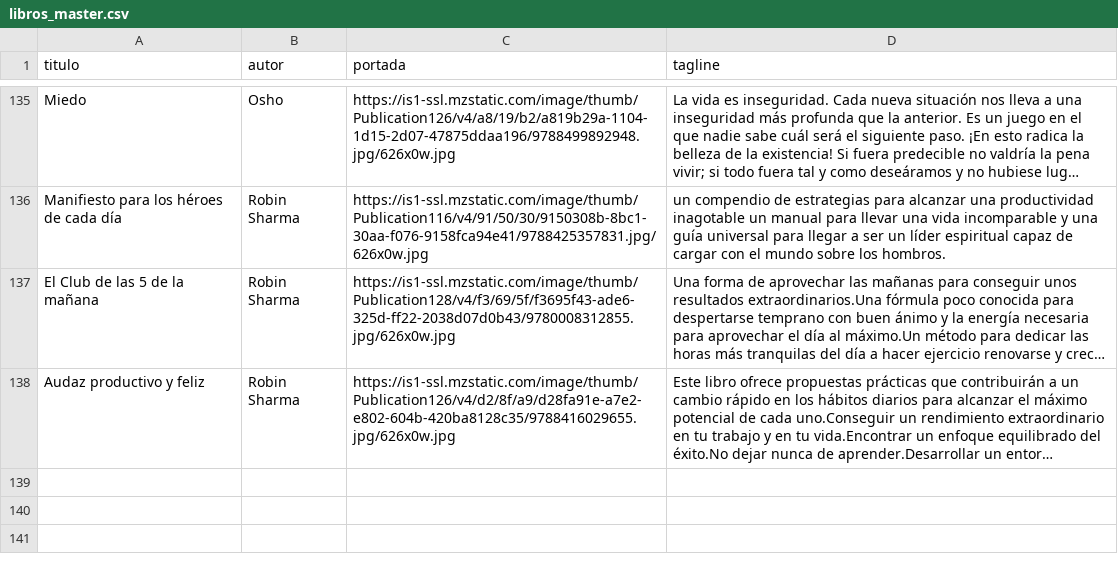
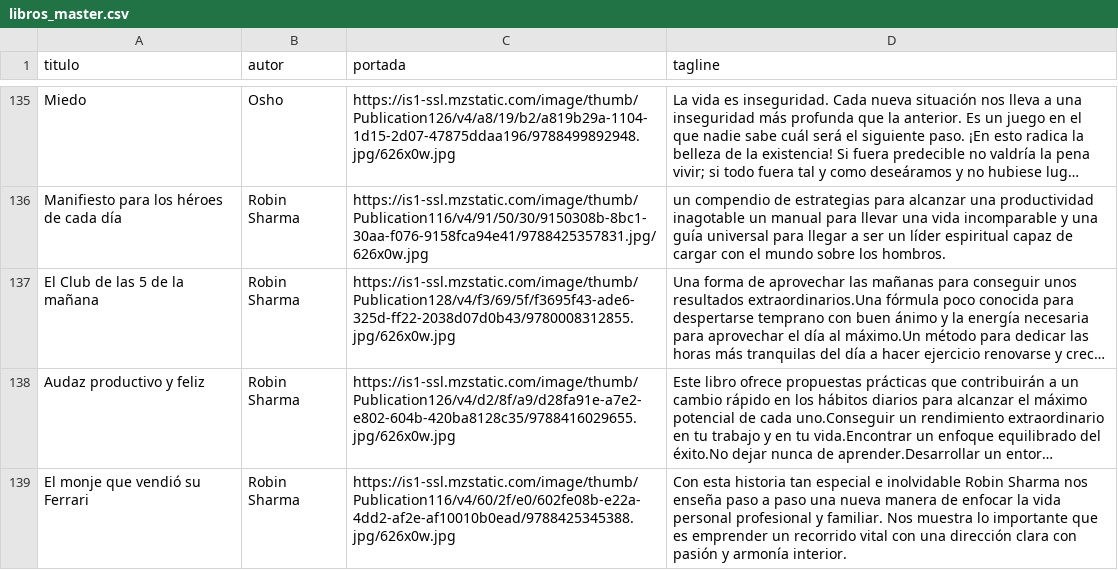
Before and after one commit to badirnakid/triggui-content, a CSV file: data/libros_master.csv, drawn as a sheet; only a part is shown, gaps mark what is left out; long unchanged cells end in …; the diff names each change by its address in the sheet, - before the commit and + after, or states it on an @@ line.

Commit message:
Update libros_master.csv

```diff
--- a/data/libros_master.csv
+++ b/data/libros_master.csv
+row 139: El monje que vendió su Ferrari | Robin Sharma | https://is1-ssl.mzstatic.com/image/thumb/Publication116/v4/60/2f/e0/602fe08b-e22a-4dd2-af2e-af10010b0ead/9788425345388.jpg/626x0w.jpg | Con esta historia tan especial e inolvidable Robin Sharma nos enseña paso a paso una nueva manera de enfocar la vida personal profesional y familiar. Nos muestra lo importante que es emprender un recorrido vital con una dirección clara con pasión y armonía interior.
```
